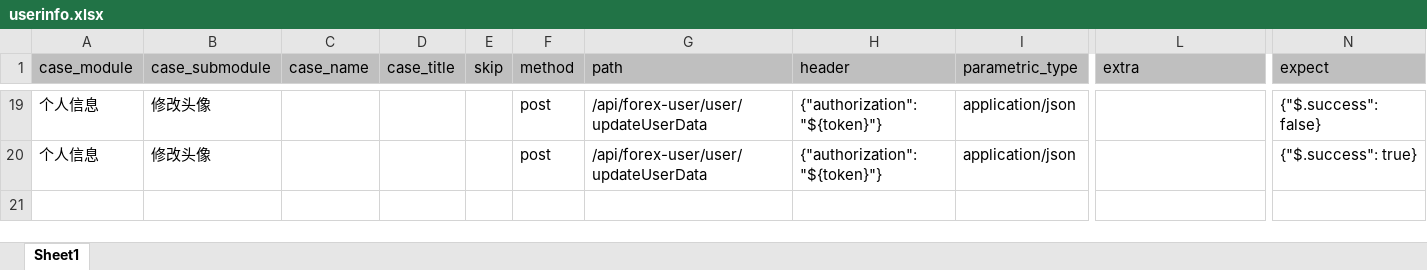
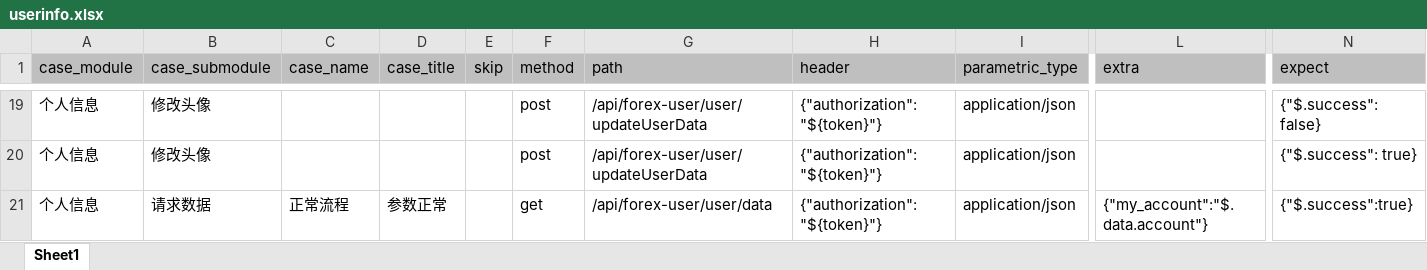
Before and after one commit to yuanshirenasdas24525/test_automation_platform, an Excel workbook: data/api_auto/uu_api/userinfo.xlsx, sheet Sheet1, drawn as a sheet; only a part is shown, gaps mark what is left out; values as stored, in another font and other column widths than the file's, no borders; rows hold the shown columns only; the diff names each change by its address in the sheet, - before the commit and + after, or states it on an @@ line.

```diff
--- a/data/api_auto/uu_api/userinfo.xlsx (sheet Sheet1)
+++ b/data/api_auto/uu_api/userinfo.xlsx (sheet Sheet1)
+row 21: 个人信息 | 请求数据 | 正常流程 | 参数正常 |  | get | /api/forex-user/user/data | {"authorization":"${token}"} | application/json | {"my_account":"$.data.account"} | {"$.success":true}
```
Also changed, not shown: data/api_auto/uu_api/security.xlsx, 1 other file.
